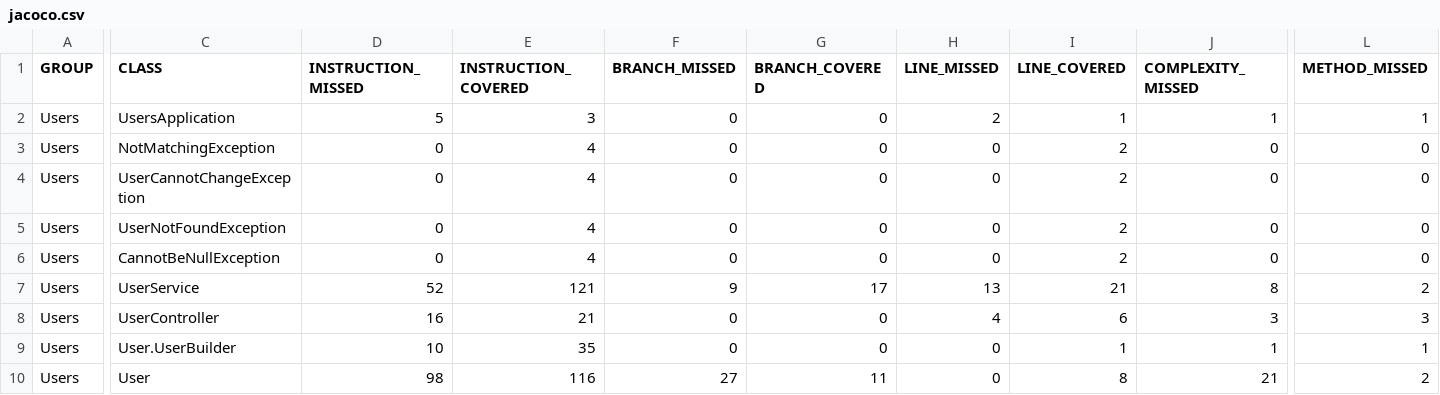
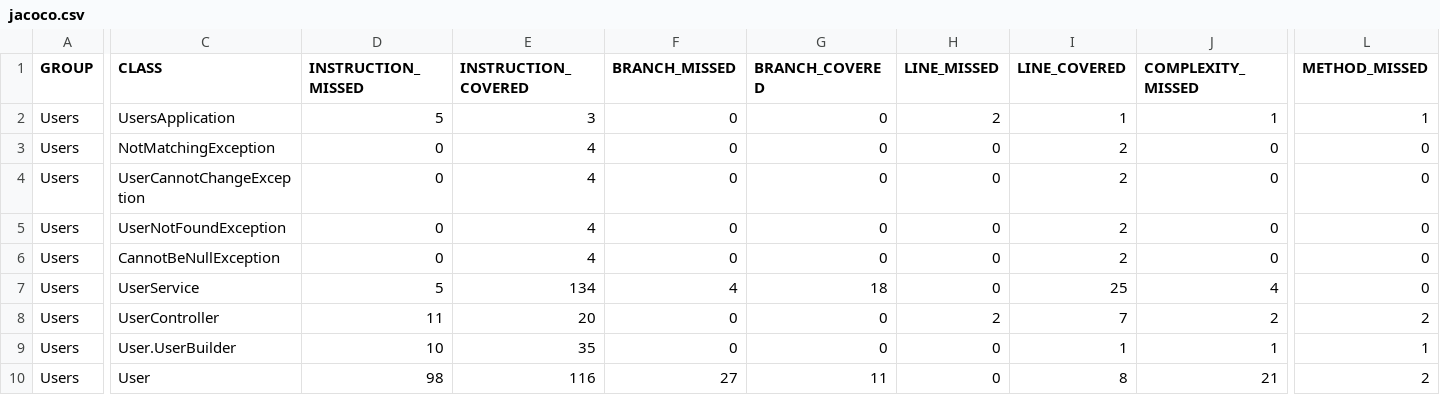
Before and after one commit to rickymoz/restAPI-SQL, a CSV file: target/site/jacoco/jacoco.csv, drawn as a sheet; only a part is shown, gaps mark what is left out; the diff covers the shown part only; the diff names each change by its address in the sheet, - before the commit and + after, or states it on an @@ line.

Commit message:
added delete tests & jacoco service tests > 90%

```diff
--- a/target/site/jacoco/jacoco.csv
+++ b/target/site/jacoco/jacoco.csv
-D7 (INSTRUCTION_MISSED): 52
+D7 (INSTRUCTION_MISSED): 5
-E7 (INSTRUCTION_COVERED): 121
+E7 (INSTRUCTION_COVERED): 134
-F7 (BRANCH_MISSED): 9
+F7 (BRANCH_MISSED): 4
-G7 (BRANCH_COVERED): 17
+G7 (BRANCH_COVERED): 18
-H7 (LINE_MISSED): 13
+H7 (LINE_MISSED): 0
-I7 (LINE_COVERED): 21
+I7 (LINE_COVERED): 25
-J7 (COMPLEXITY_MISSED): 8
+J7 (COMPLEXITY_MISSED): 4
-L7 (METHOD_MISSED): 2
+L7 (METHOD_MISSED): 0
-D8 (INSTRUCTION_MISSED): 16
+D8 (INSTRUCTION_MISSED): 11
-E8 (INSTRUCTION_COVERED): 21
+E8 (INSTRUCTION_COVERED): 20
-H8 (LINE_MISSED): 4
+H8 (LINE_MISSED): 2
-I8 (LINE_COVERED): 6
+I8 (LINE_COVERED): 7
-J8 (COMPLEXITY_MISSED): 3
+J8 (COMPLEXITY_MISSED): 2
-L8 (METHOD_MISSED): 3
+L8 (METHOD_MISSED): 2
```
Also changed, not shown: 2 edited cells elsewhere in this file, 21 other files.
